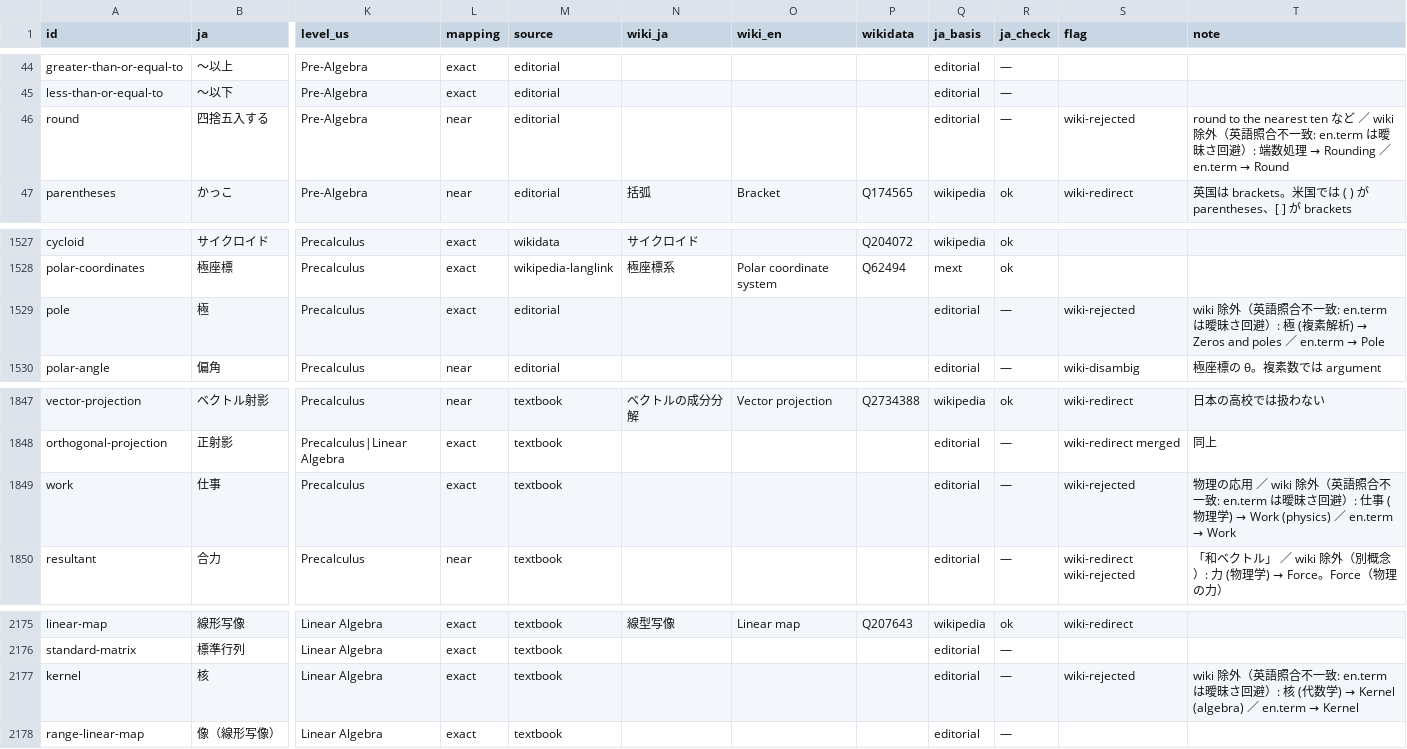
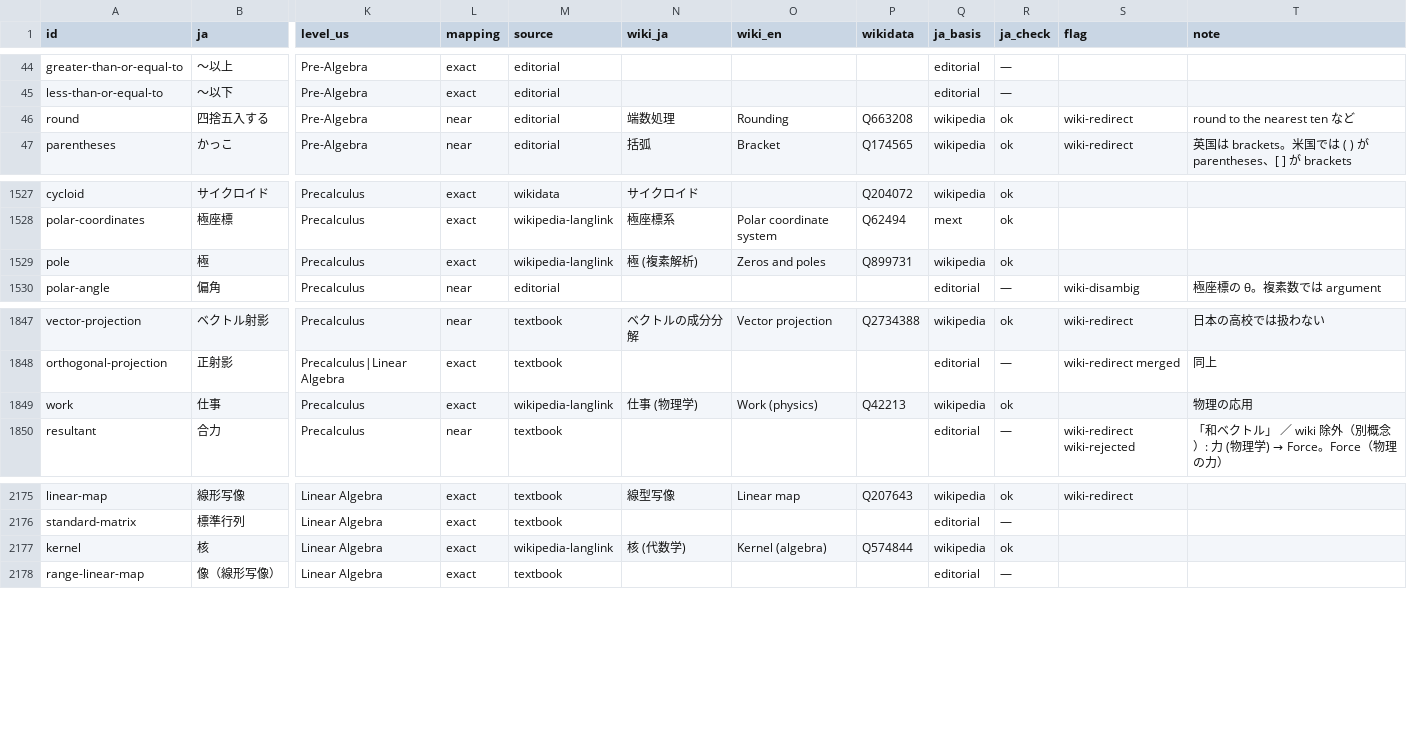
Before and after one commit to matheigo/matheigo.github.io, a CSV file: ledger/terms.csv, drawn as a sheet; only a part is shown, gaps mark what is left out; the diff covers the shown part only; the diff names each change by its address in the sheet, - before the commit and + after, or states it on an @@ line.

```diff
--- a/ledger/terms.csv
+++ b/ledger/terms.csv
-N46 (wiki_ja): (empty)
+N46 (wiki_ja): 端数処理
-O46 (wiki_en): (empty)
+O46 (wiki_en): Rounding
-P46 (wikidata): (empty)
+P46 (wikidata): Q663208
-Q46 (ja_basis): editorial
+Q46 (ja_basis): wikipedia
-R46 (ja_check): —
+R46 (ja_check): ok
-S46 (flag): wiki-rejected
+S46 (flag): wiki-redirect
@@ T46 (note): …nearest ten など ／ wiki 除外（英語照合不一致: en.term は曖昧さ回避）: 端数処理 → Rounding ／ en.term → Round → …nearest ten など @@
-M1529 (source): editorial
+M1529 (source): wikipedia-langlink
-N1529 (wiki_ja): (empty)
+N1529 (wiki_ja): 極 (複素解析)
-O1529 (wiki_en): (empty)
+O1529 (wiki_en): Zeros and poles
-P1529 (wikidata): (empty)
+P1529 (wikidata): Q899731
-Q1529 (ja_basis): editorial
+Q1529 (ja_basis): wikipedia
-R1529 (ja_check): —
+R1529 (ja_check): ok
-S1529 (flag): wiki-rejected
+S1529 (flag): (empty)
@@ T1529 (note): wiki 除外（英語照合不一致: en.term は曖昧さ回避）: 極 (複素解析) → Zeros and poles ／ en.term → Pole → (empty) @@
-M1849 (source): textbook
+M1849 (source): wikipedia-langlink
-N1849 (wiki_ja): (empty)
+N1849 (wiki_ja): 仕事 (物理学)
-O1849 (wiki_en): (empty)
+O1849 (wiki_en): Work (physics)
-P1849 (wikidata): (empty)
+P1849 (wikidata): Q42213
-Q1849 (ja_basis): editorial
+Q1849 (ja_basis): wikipedia
-R1849 (ja_check): —
+R1849 (ja_check): ok
-S1849 (flag): wiki-rejected
+S1849 (flag): (empty)
@@ T1849 (note): 物理の応用 ／ wiki 除外（英語照合不一致: en.term は曖昧さ回避）: 仕事 (物理学) → Work (physics) ／ en.term → Work → 物理の応用 @@
-M2177 (source): textbook
+M2177 (source): wikipedia-langlink
-N2177 (wiki_ja): (empty)
+N2177 (wiki_ja): 核 (代数学)
-O2177 (wiki_en): (empty)
+O2177 (wiki_en): Kernel (algebra)
-P2177 (wikidata): (empty)
+P2177 (wikidata): Q574844
-Q2177 (ja_basis): editorial
+Q2177 (ja_basis): wikipedia
-R2177 (ja_check): —
+R2177 (ja_check): ok
-S2177 (flag): wiki-rejected
+S2177 (flag): (empty)
@@ T2177 (note): wiki 除外（英語照合不一致: en.term は曖昧さ回避）: 核 (代数学) → Kernel (algebra) ／ en.term → Kernel → (empty) @@
```
Also changed, not shown: 144 edited cells elsewhere in this file, 29 other files.
